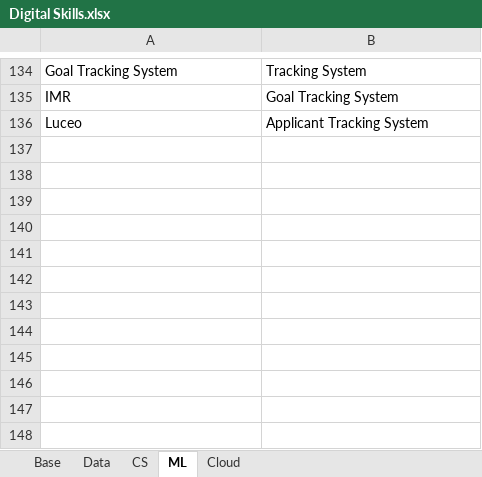
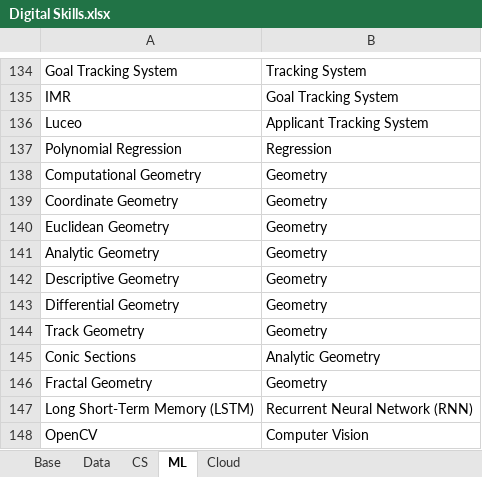
Before and after one commit to binxuankong/skills-ontology-project, an Excel workbook: skills/Digital Skills.xlsx, sheet ML, drawn as a sheet; only a part is shown, gaps mark what is left out; values as stored, in another font and other column widths than the file's, no borders; table styles not drawn; the diff names each change by its address in the sheet, - before the commit and + after, or states it on an @@ line.

```diff
--- a/skills/Digital Skills.xlsx (sheet ML)
+++ b/skills/Digital Skills.xlsx (sheet ML)
+row 137: Polynomial Regression | Regression
+row 138: Computational Geometry | Geometry
+row 139: Coordinate Geometry | Geometry
+row 140: Euclidean Geometry | Geometry
+row 141: Analytic Geometry | Geometry
+row 142: Descriptive Geometry | Geometry
+row 143: Differential Geometry | Geometry
+row 144: Track Geometry | Geometry
+row 145: Conic Sections | Analytic Geometry
+row 146: Fractal Geometry | Geometry
+row 147: Long Short-Term Memory (LSTM) | Recurrent Neural Network (RNN)
+row 148: OpenCV | Computer Vision
```
Also changed, not shown: sheet CS, sheet Data, sheet Base, 4 other files.
